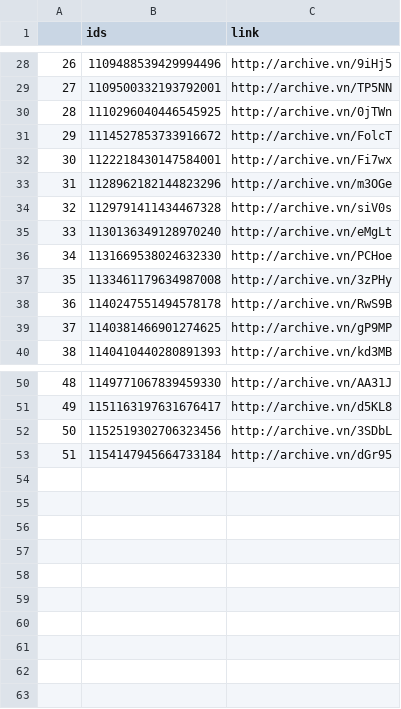
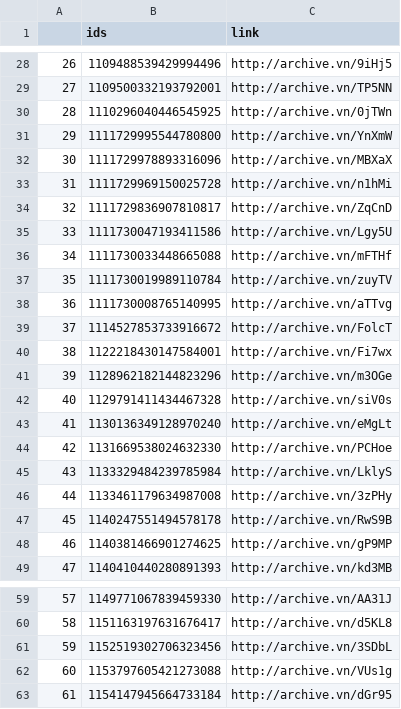
Before and after one commit to projeto7c0/7c0-core, a CSV file: csv/tweets_deletados_de_caleromarcelo.csv, drawn as a sheet; only a part is shown, gaps mark what is left out; addresses are those after the commit; the diff names each change by its address in the sheet, - before the commit and + after, or states it on an @@ line.

```diff
--- a/csv/tweets_deletados_de_caleromarcelo.csv
+++ b/csv/tweets_deletados_de_caleromarcelo.csv
+row 31: 29 | 1111729995544780800 | http://archive.vn/YnXmW
+row 32: 30 | 1111729978893316096 | http://archive.vn/MBXaX
+row 33: 31 | 1111729969150025728 | http://archive.vn/n1hMi
+row 34: 32 | 1111729836907810817 | http://archive.vn/ZqCnD
+row 35: 33 | 1111730047193411586 | http://archive.vn/Lgy5U
+row 36: 34 | 1111730033448665088 | http://archive.vn/mFTHf
+row 37: 35 | 1111730019989110784 | http://archive.vn/zuyTV
+row 38: 36 | 1111730008765140995 | http://archive.vn/aTTvg
@@ column A renumbered from row 39 down @@
+row 45: 43 | 1133329484239785984 | http://archive.vn/LklyS
+row 62: 60 | 1153797605421273088 | http://archive.vn/VUs1g
```
Also changed, not shown: csv/tweets_deletados_de_TiagoMitraud.csv, csv/tweets_deletados_de_bolsonarosp.csv, 3 other files.
